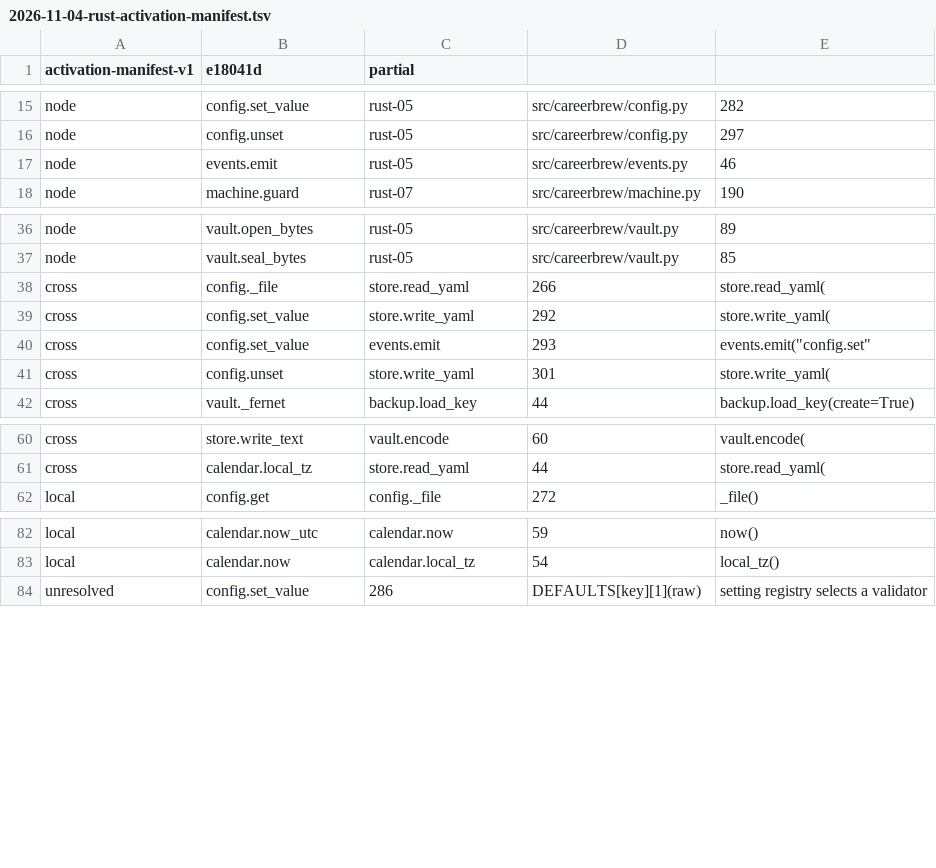
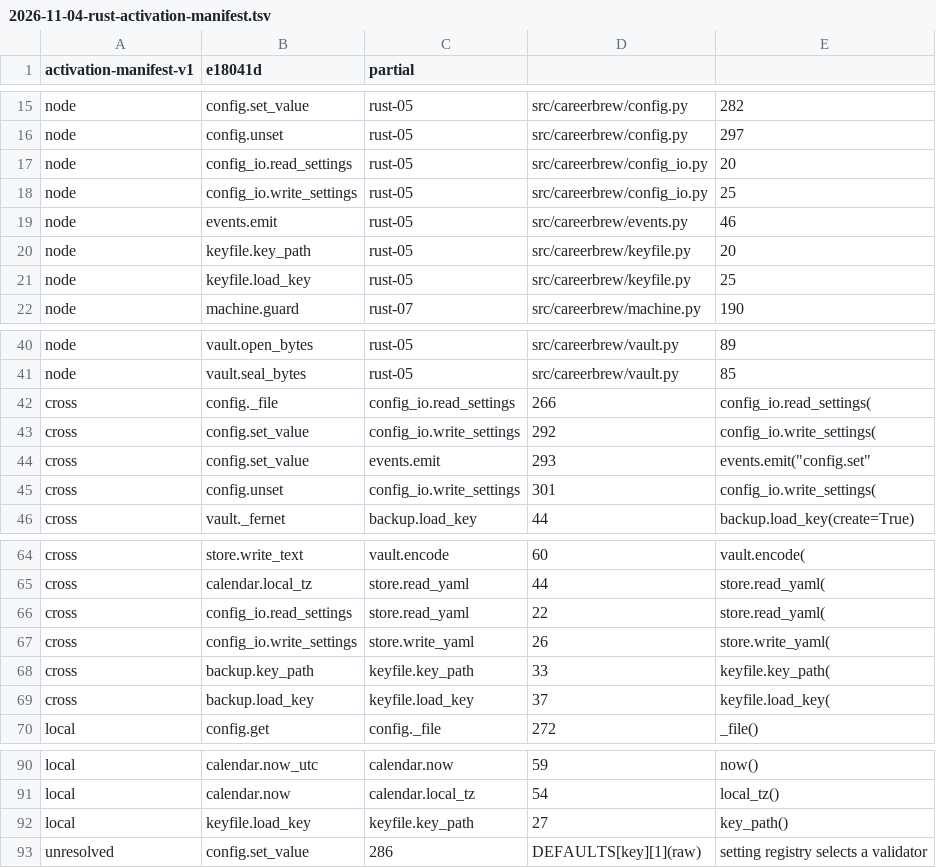
Before and after one commit to fyodoriv/careerbrew, a TSV file: docs/plans/2026-11-04-rust-activation-manifest.tsv, drawn as a sheet; only a part is shown, gaps mark what is left out.

```diff
--- a/docs/plans/2026-11-04-rust-activation-manifest.tsv
+++ b/docs/plans/2026-11-04-rust-activation-manifest.tsv
@@ -16,3 +16,7 @@ node	config.set_value	rust-05	src/careerbrew/config.py	282
 node	config.unset	rust-05	src/careerbrew/config.py	297
+node	config_io.read_settings	rust-05	src/careerbrew/config_io.py	20
+node	config_io.write_settings	rust-05	src/careerbrew/config_io.py	25
 node	events.emit	rust-05	src/careerbrew/events.py	46
+node	keyfile.key_path	rust-05	src/careerbrew/keyfile.py	20
+node	keyfile.load_key	rust-05	src/careerbrew/keyfile.py	25
 node	machine.guard	rust-07	src/careerbrew/machine.py	190
@@ -37,6 +41,6 @@ node	vault.open_bytes	rust-05	src/careerbrew/vault.py	89
 node	vault.seal_bytes	rust-05	src/careerbrew/vault.py	85
-cross	config._file	store.read_yaml	266	store.read_yaml(
-cross	config.set_value	store.write_yaml	292	store.write_yaml(
+cross	config._file	config_io.read_settings	266	config_io.read_settings(
+cross	config.set_value	config_io.write_settings	292	config_io.write_settings(
 cross	config.set_value	events.emit	293	events.emit("config.set"
-cross	config.unset	store.write_yaml	301	store.write_yaml(
+cross	config.unset	config_io.write_settings	301	config_io.write_settings(
 cross	vault._fernet	backup.load_key	44	backup.load_key(create=True)
@@ -61,2 +65,6 @@ cross	store.write_text	vault.encode	60	vault.encode(
 cross	calendar.local_tz	store.read_yaml	44	store.read_yaml(
+cross	config_io.read_settings	store.read_yaml	22	store.read_yaml(
+cross	config_io.write_settings	store.write_yaml	26	store.write_yaml(
+cross	backup.key_path	keyfile.key_path	33	keyfile.key_path(
+cross	backup.load_key	keyfile.load_key	37	keyfile.load_key(
 local	config.get	config._file	272	_file()
@@ -83,2 +91,3 @@ local	calendar.now_utc	calendar.now	59	now()
 local	calendar.now	calendar.local_tz	54	local_tz()
+local	keyfile.load_key	keyfile.key_path	27	key_path()
 unresolved	config.set_value	286	DEFAULTS[key][1](raw)	setting registry selects a validator
```
Also changed, not shown: docs/plans/2026-11-01-rust-code-inventory.csv, 11 other files.
